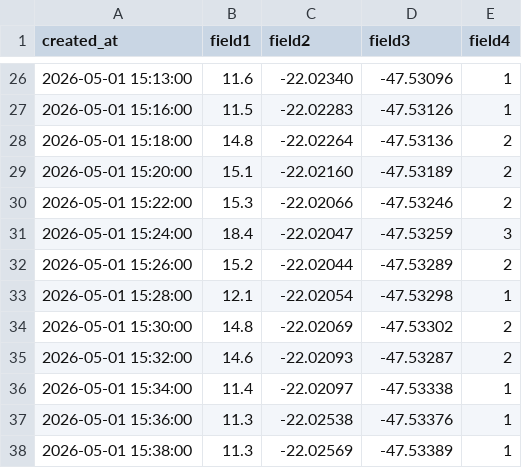
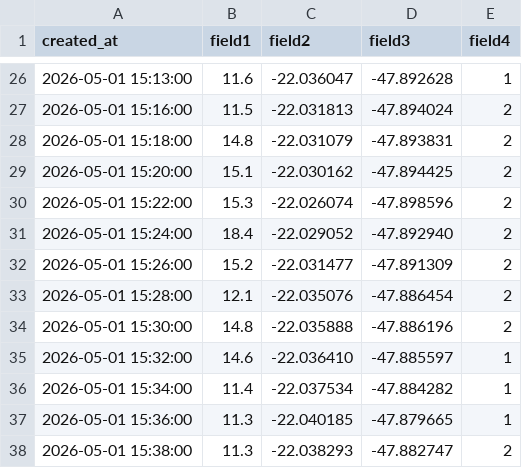
Before and after one commit to projetointegradorsaocarlosv/mapa-buracos, a CSV file: dados.csv, drawn as a sheet; only a part is shown, gaps mark what is left out; the diff covers the shown part only.

```diff
--- a/dados.csv
+++ b/dados.csv
@@ -26,13 +26,13 @@ created_at,field1,field2,field3,field4
-2026-05-01 15:13:00,11.6,-22.02340,-47.53096,1
-2026-05-01 15:16:00,11.5,-22.02283,-47.53126,1
-2026-05-01 15:18:00,14.8,-22.02264,-47.53136,2
-2026-05-01 15:20:00,15.1,-22.02160,-47.53189,2
-2026-05-01 15:22:00,15.3,-22.02066,-47.53246,2
-2026-05-01 15:24:00,18.4,-22.02047,-47.53259,3
-2026-05-01 15:26:00,15.2,-22.02044,-47.53289,2
-2026-05-01 15:28:00,12.1,-22.02054,-47.53298,1
-2026-05-01 15:30:00,14.8,-22.02069,-47.53302,2
-2026-05-01 15:32:00,14.6,-22.02093,-47.53287,2
-2026-05-01 15:34:00,11.4,-22.02097,-47.53338,1
-2026-05-01 15:36:00,11.3,-22.02538,-47.53376,1
-2026-05-01 15:38:00,11.3,-22.02569,-47.53389,1
+2026-05-01 15:13:00,11.6,-22.036047,-47.892628,1
+2026-05-01 15:16:00,11.5,-22.031813,-47.894024,2
+2026-05-01 15:18:00,14.8,-22.031079,-47.893831,2
+2026-05-01 15:20:00,15.1,-22.030162,-47.894425,2
+2026-05-01 15:22:00,15.3,-22.026074,-47.898596,2
+2026-05-01 15:24:00,18.4,-22.029052,-47.892940,2
+2026-05-01 15:26:00,15.2,-22.031477,-47.891309,2
+2026-05-01 15:28:00,12.1,-22.035076,-47.886454,2
+2026-05-01 15:30:00,14.8,-22.035888,-47.886196,2
+2026-05-01 15:32:00,14.6,-22.036410,-47.885597,1
+2026-05-01 15:34:00,11.4,-22.037534,-47.884282,1
+2026-05-01 15:36:00,11.3,-22.040185,-47.879665,1
+2026-05-01 15:38:00,11.3,-22.038293,-47.882747,2
```
Also changed, not shown: 1 added row, 1 removed row and 110 edited cells elsewhere in this file.
